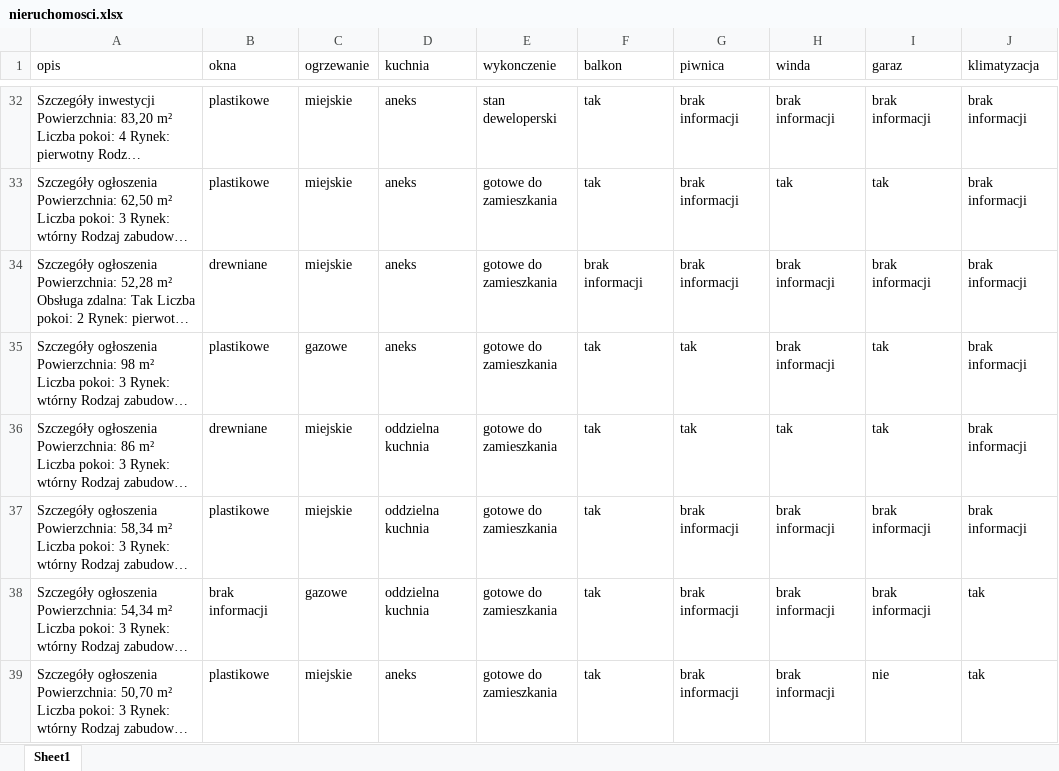
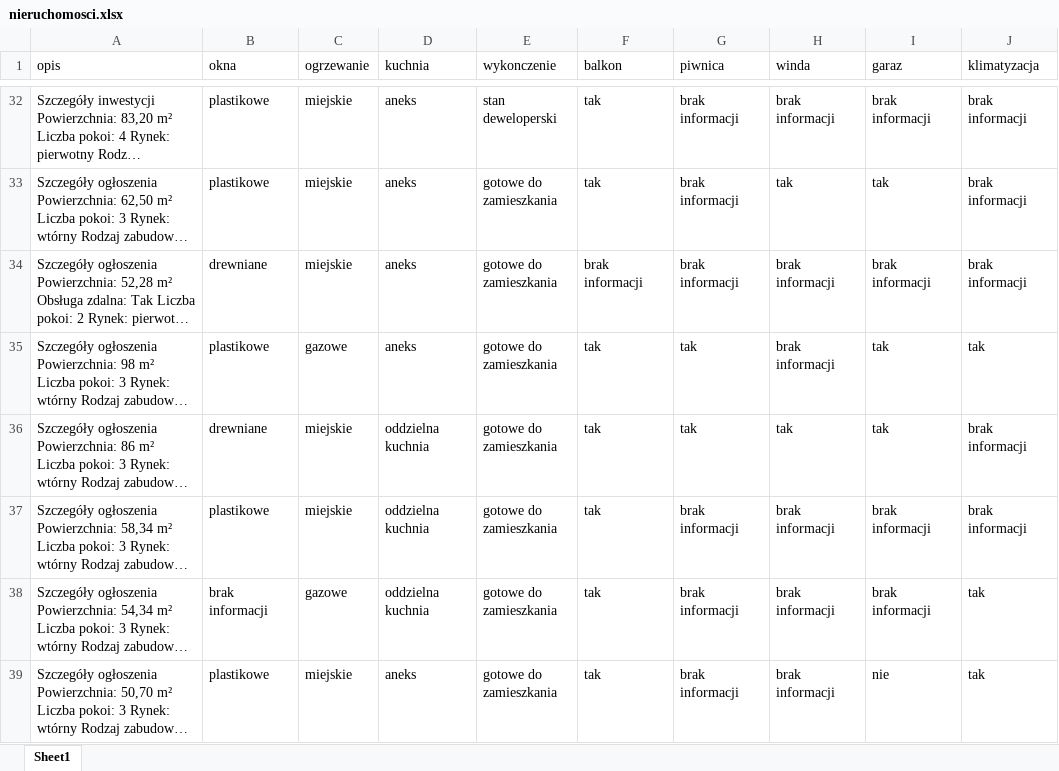
Before and after one commit to kristhina/ml_tutorial, an Excel workbook: nieruchomosci.xlsx, sheet Sheet1, drawn as a sheet; only a part is shown, gaps mark what is left out; long unchanged cells end in …; values as stored, in another font and other column widths than the file's, no borders; the diff names each change by its address in the sheet, - before the commit and + after, or states it on an @@ line.

Commit message:
poprawa klasyfikacji

```diff
--- a/nieruchomosci.xlsx (sheet Sheet1)
+++ b/nieruchomosci.xlsx (sheet Sheet1)
-J35 (klimatyzacja): brak informacji
+J35 (klimatyzacja): tak
```
